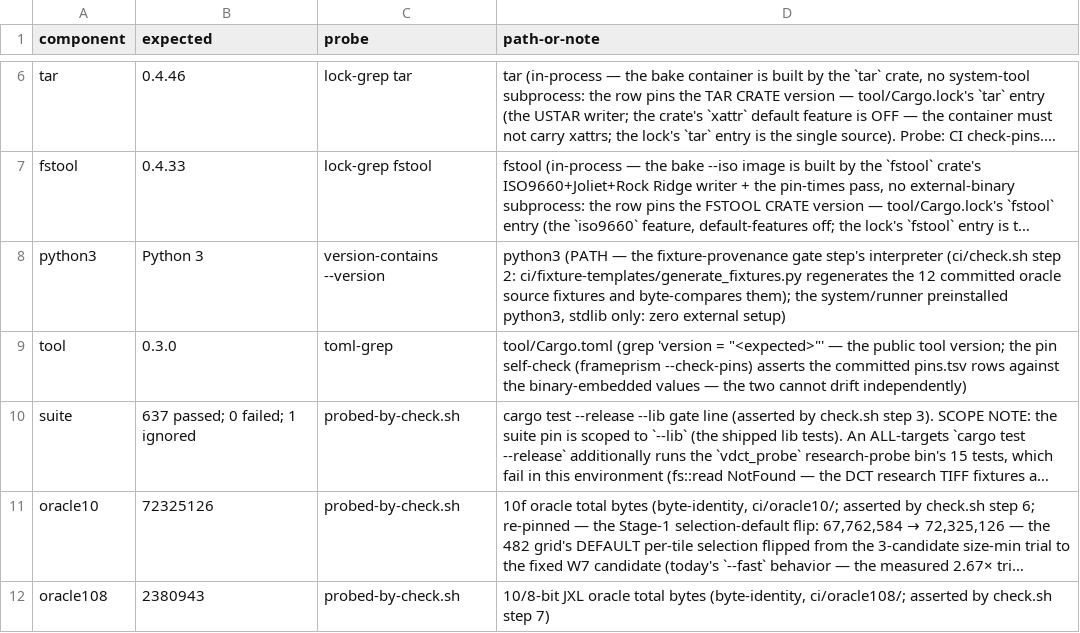
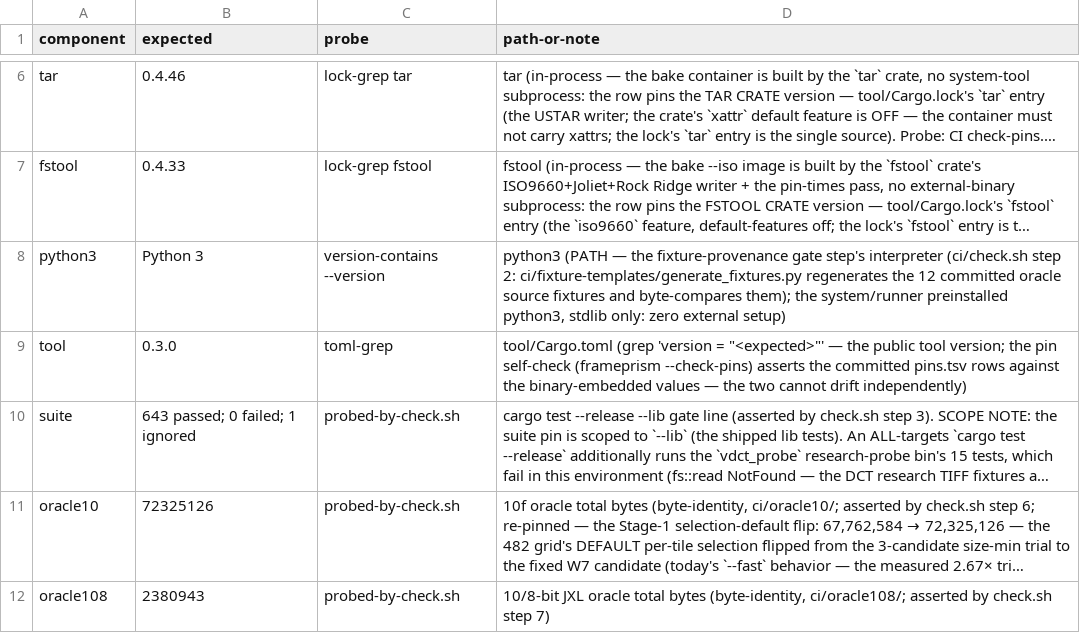
Before and after one commit to DpoBoceka/FramePrism, a TSV file: ci/pins.tsv, drawn as a sheet; only a part is shown, gaps mark what is left out; long unchanged cells end in …; the diff names each change by its address in the sheet, - before the commit and + after, or states it on an @@ line.

```diff
--- a/ci/pins.tsv
+++ b/ci/pins.tsv
-B10 (expected): 637 passed; 0 failed; 1 ignored
+B10 (expected): 643 passed; 0 failed; 1 ignored
```
Also changed, not shown: 7 other files.
